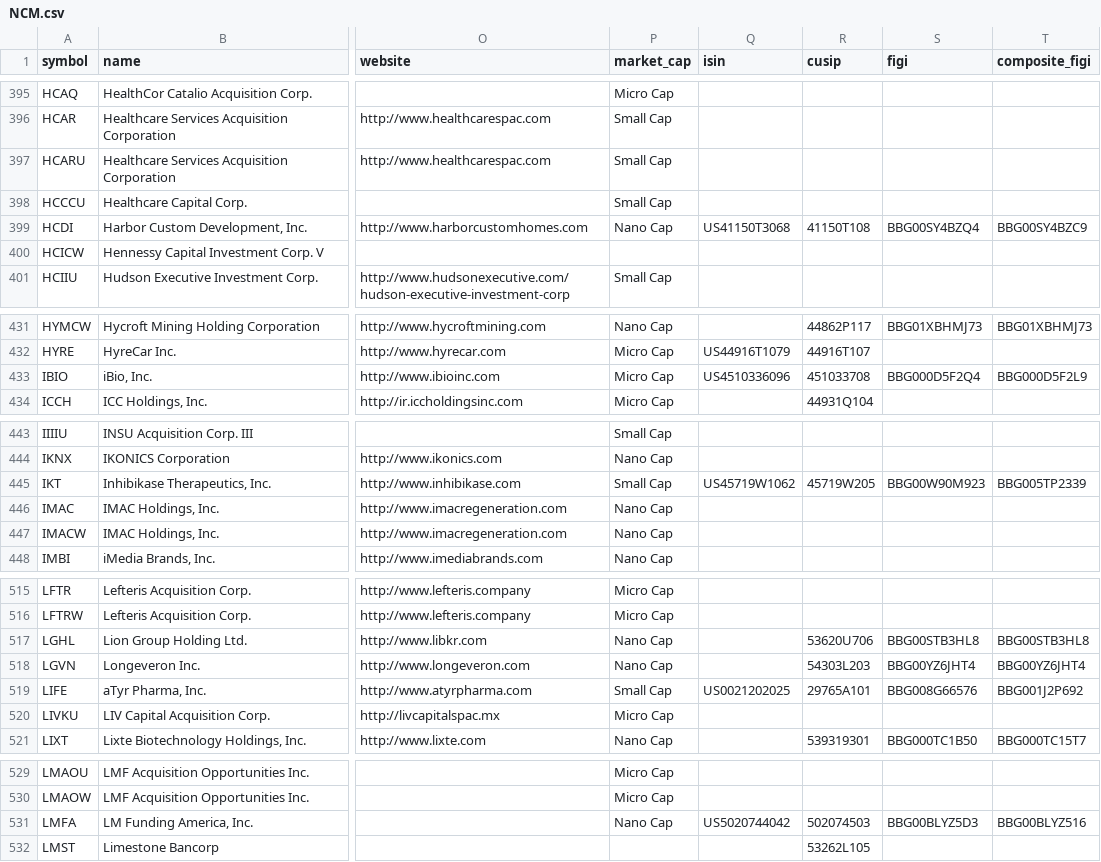
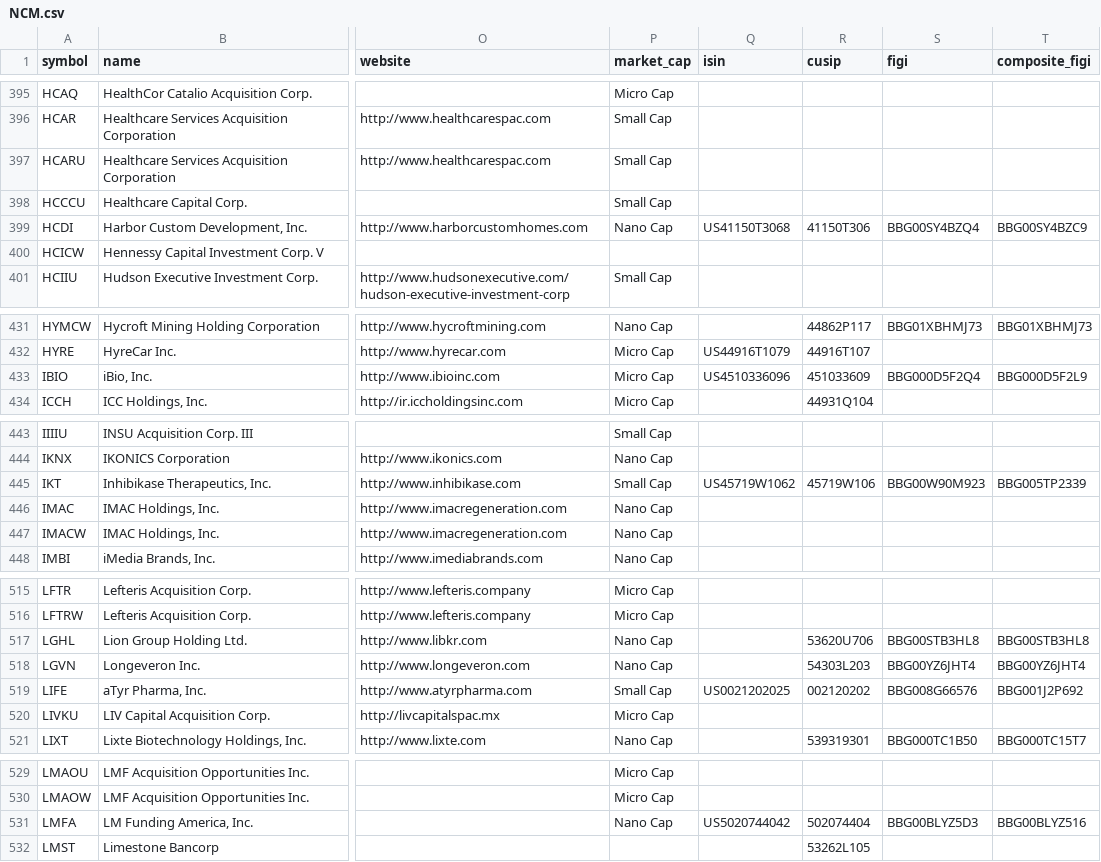
Before and after one commit to JerBouma/FinanceDatabase, a CSV file: database/equities/NCM.csv, drawn as a sheet; only a part is shown, gaps mark what is left out; the diff covers the shown part only; the diff names each change by its address in the sheet, - before the commit and + after, or states it on an @@ line.

```diff
--- a/database/equities/NCM.csv
+++ b/database/equities/NCM.csv
-R399 (cusip): 41150T108
+R399 (cusip): 41150T306
-R433 (cusip): 451033708
+R433 (cusip): 451033609
-R445 (cusip): 45719W205
+R445 (cusip): 45719W106
-R519 (cusip): 29765A101
+R519 (cusip): 002120202
-R531 (cusip): 502074503
+R531 (cusip): 502074404
```
Also changed, not shown: 19 edited cells elsewhere in this file, database/equities/ASE.csv, database/equities/NGM.csv, 9 other files.
